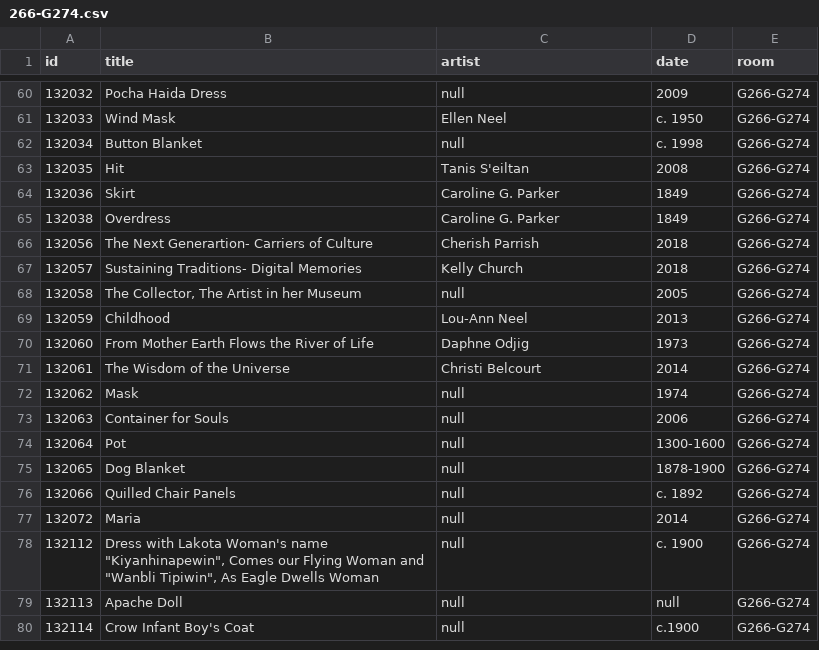
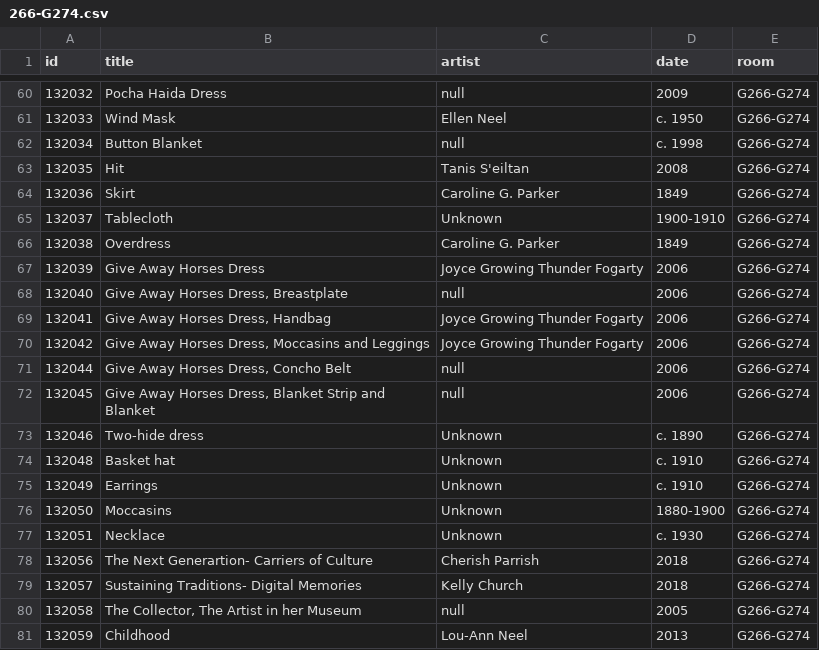
Before and after one commit to miabot/galleries.csv, a CSV file: galleries/266-G274.csv, drawn as a sheet; only a part is shown, gaps mark what is left out; the shorter side is filled out with more unchanged rows.

```diff
--- a/galleries/266-G274.csv
+++ b/galleries/266-G274.csv
@@ -64,3 +64,15 @@
 132036,"Skirt","Caroline G. Parker","1849","G266-G274"
+132037,"Tablecloth","Unknown","1900-1910","G266-G274"
 132038,"Overdress","Caroline G. Parker","1849","G266-G274"
+132039,"Give Away Horses Dress","Joyce Growing Thunder Fogarty","2006","G266-G274"
+132040,"Give Away Horses Dress, Breastplate",null,"2006","G266-G274"
+132041,"Give Away Horses Dress, Handbag","Joyce Growing Thunder Fogarty","2006","G266-G274"
+132042,"Give Away Horses Dress, Moccasins and Leggings","Joyce Growing Thunder Fogarty","2006","G266-G274"
+132044,"Give Away Horses Dress, Concho Belt",null,"2006","G266-G274"
+132045,"Give Away Horses Dress, Blanket Strip and Blanket",null,"2006","G266-G274"
+132046,"Two-hide dress","Unknown","c. 1890","G266-G274"
+132048,"Basket hat","Unknown","c. 1910","G266-G274"
+132049,"Earrings","Unknown","c. 1910","G266-G274"
+132050,"Moccasins","Unknown","1880-1900","G266-G274"
+132051,"Necklace","Unknown","c. 1930","G266-G274"
 132056,"The Next Generartion- Carriers of Culture","Cherish Parrish","2018","G266-G274"
```
Also changed, not shown: galleries/259.csv, index.csv, 3 other files.
